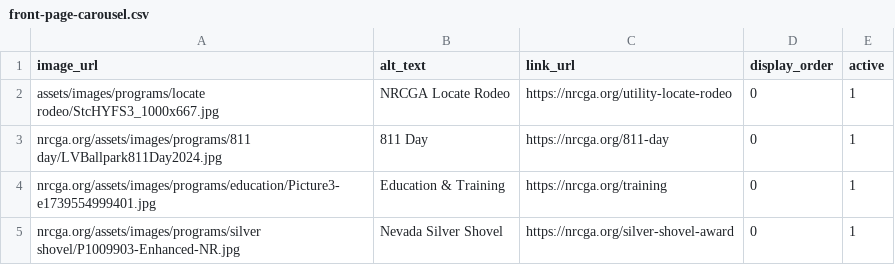
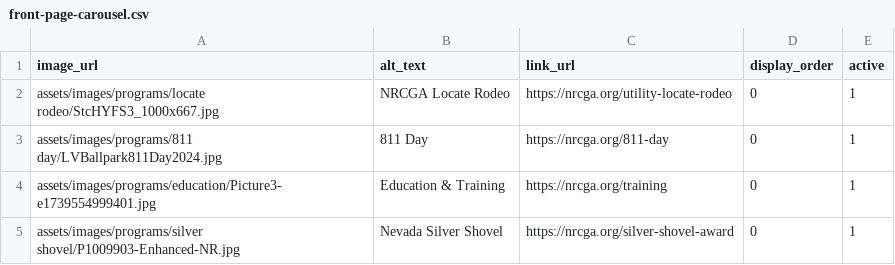
Before and after one commit to nrcgait/nrcga-website-frontend, a CSV file: data/front-page-carousel.csv, drawn as a sheet.

Commit message:
Update front-page-carousel.csv

```diff
--- a/data/front-page-carousel.csv
+++ b/data/front-page-carousel.csv
@@ -2,4 +2,4 @@ image_url,alt_text,link_url,display_order,active
 assets/images/programs/locate rodeo/StcHYFS3_1000x667.jpg,NRCGA Locate Rodeo,https://nrcga.org/utility-locate-rodeo,0,1
-nrcga.org/assets/images/programs/811 day/LVBallpark811Day2024.jpg,811 Day,https://nrcga.org/811-day,0,1
-nrcga.org/assets/images/programs/education/Picture3-e1739554999401.jpg,Education & Training,https://nrcga.org/training,0,1
-nrcga.org/assets/images/programs/silver shovel/P1009903-Enhanced-NR.jpg,Nevada Silver Shovel,https://nrcga.org/silver-shovel-award,0,1
+assets/images/programs/811 day/LVBallpark811Day2024.jpg,811 Day,https://nrcga.org/811-day,0,1
+assets/images/programs/education/Picture3-e1739554999401.jpg,Education & Training,https://nrcga.org/training,0,1
+assets/images/programs/silver shovel/P1009903-Enhanced-NR.jpg,Nevada Silver Shovel,https://nrcga.org/silver-shovel-award,0,1
```
